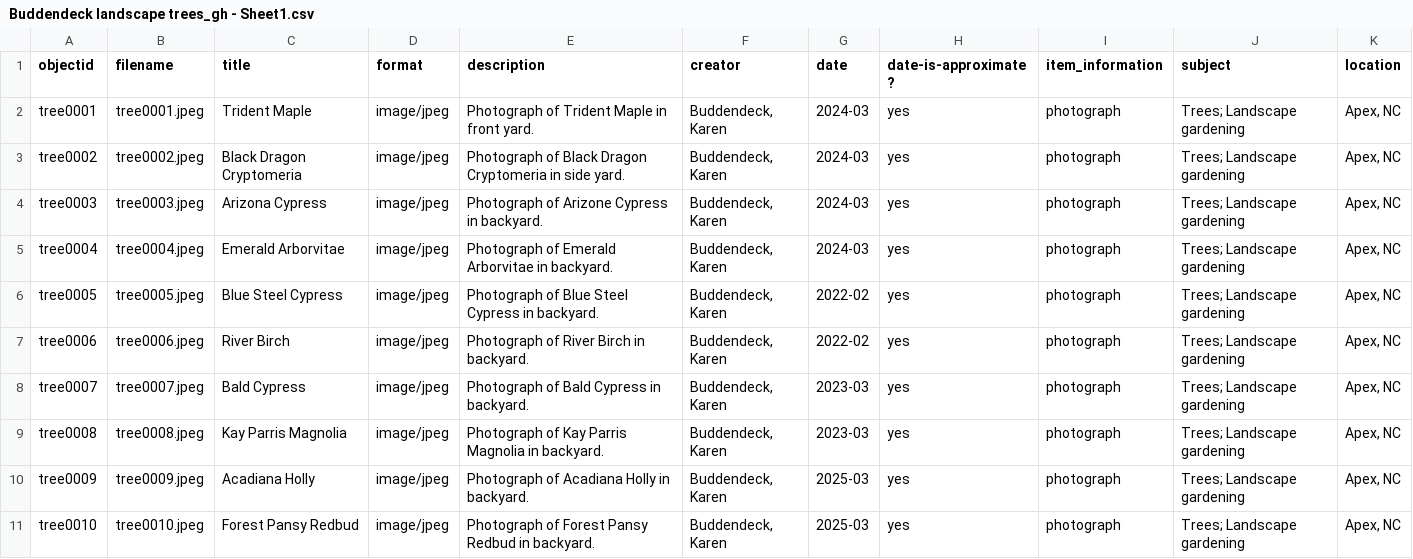
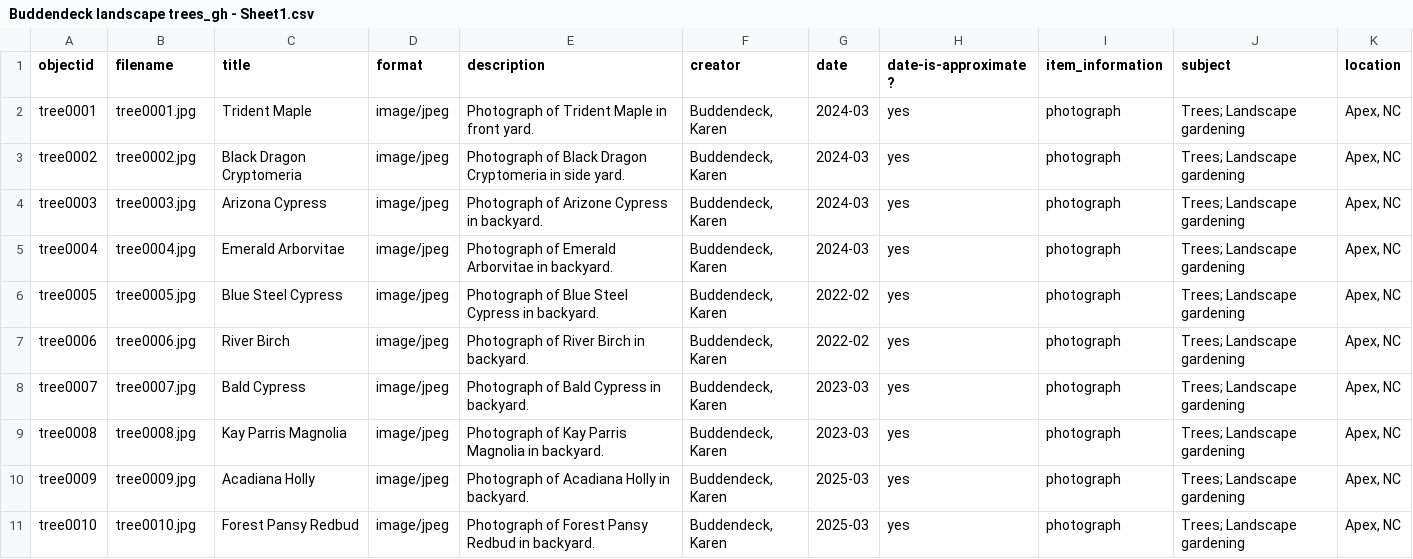
Before and after one commit to kkbudd7/658-digital-collection, a CSV file: _data/Buddendeck landscape trees_gh - Sheet1.csv, drawn as a sheet.

Commit message:
Update Buddendeck landscape trees_gh - Sheet1.csv

```diff
--- a/_data/Buddendeck landscape trees_gh - Sheet1.csv
+++ b/_data/Buddendeck landscape trees_gh - Sheet1.csv
@@ -1,11 +1,11 @@
 objectid,filename,title,format,description,creator,date,date-is-approximate?,item_information,subject,location
-tree0001,tree0001.jpeg,Trident Maple,image/jpeg,Photograph of Trident Maple in front yard.,"Buddendeck, Karen",2024-03,yes,photograph,Trees; Landscape gardening,"Apex, NC"
-tree0002,tree0002.jpeg,Black Dragon Cryptomeria,image/jpeg,Photograph of Black Dragon Cryptomeria in side yard.,"Buddendeck, Karen",2024-03,yes,photograph,Trees; Landscape gardening,"Apex, NC"
-tree0003,tree0003.jpeg,Arizona Cypress,image/jpeg,Photograph of Arizone Cypress in backyard.,"Buddendeck, Karen",2024-03,yes,photograph,Trees; Landscape gardening,"Apex, NC"
-tree0004,tree0004.jpeg,Emerald Arborvitae,image/jpeg,Photograph of Emerald Arborvitae in backyard.,"Buddendeck, Karen",2024-03,yes,photograph,Trees; Landscape gardening,"Apex, NC"
-tree0005,tree0005.jpeg,Blue Steel Cypress,image/jpeg,Photograph of Blue Steel Cypress in backyard.,"Buddendeck, Karen",2022-02,yes,photograph,Trees; Landscape gardening,"Apex, NC"
-tree0006,tree0006.jpeg,River Birch,image/jpeg,Photograph of River Birch in backyard.,"Buddendeck, Karen",2022-02,yes,photograph,Trees; Landscape gardening,"Apex, NC"
-tree0007,tree0007.jpeg,Bald Cypress,image/jpeg,Photograph of Bald Cypress in backyard.,"Buddendeck, Karen",2023-03,yes,photograph,Trees; Landscape gardening,"Apex, NC"
-tree0008,tree0008.jpeg,Kay Parris Magnolia,image/jpeg,Photograph of Kay Parris Magnolia in backyard.,"Buddendeck, Karen",2023-03,yes,photograph,Trees; Landscape gardening,"Apex, NC"
-tree0009,tree0009.jpeg,Acadiana Holly,image/jpeg,Photograph of Acadiana Holly in backyard.,"Buddendeck, Karen",2025-03,yes,photograph,Trees; Landscape gardening,"Apex, NC"
-tree0010,tree0010.jpeg,Forest Pansy Redbud,image/jpeg,Photograph of Forest Pansy Redbud in backyard.,"Buddendeck, Karen",2025-03,yes,photograph,Trees; Landscape gardening,"Apex, NC"
+tree0001,tree0001.jpg,Trident Maple,image/jpeg,Photograph of Trident Maple in front yard.,"Buddendeck, Karen",2024-03,yes,photograph,Trees; Landscape gardening,"Apex, NC"
+tree0002,tree0002.jpg,Black Dragon Cryptomeria,image/jpeg,Photograph of Black Dragon Cryptomeria in side yard.,"Buddendeck, Karen",2024-03,yes,photograph,Trees; Landscape gardening,"Apex, NC"
+tree0003,tree0003.jpg,Arizona Cypress,image/jpeg,Photograph of Arizone Cypress in backyard.,"Buddendeck, Karen",2024-03,yes,photograph,Trees; Landscape gardening,"Apex, NC"
+tree0004,tree0004.jpg,Emerald Arborvitae,image/jpeg,Photograph of Emerald Arborvitae in backyard.,"Buddendeck, Karen",2024-03,yes,photograph,Trees; Landscape gardening,"Apex, NC"
+tree0005,tree0005.jpg,Blue Steel Cypress,image/jpeg,Photograph of Blue Steel Cypress in backyard.,"Buddendeck, Karen",2022-02,yes,photograph,Trees; Landscape gardening,"Apex, NC"
+tree0006,tree0006.jpg,River Birch,image/jpeg,Photograph of River Birch in backyard.,"Buddendeck, Karen",2022-02,yes,photograph,Trees; Landscape gardening,"Apex, NC"
+tree0007,tree0007.jpg,Bald Cypress,image/jpeg,Photograph of Bald Cypress in backyard.,"Buddendeck, Karen",2023-03,yes,photograph,Trees; Landscape gardening,"Apex, NC"
+tree0008,tree0008.jpg,Kay Parris Magnolia,image/jpeg,Photograph of Kay Parris Magnolia in backyard.,"Buddendeck, Karen",2023-03,yes,photograph,Trees; Landscape gardening,"Apex, NC"
+tree0009,tree0009.jpg,Acadiana Holly,image/jpeg,Photograph of Acadiana Holly in backyard.,"Buddendeck, Karen",2025-03,yes,photograph,Trees; Landscape gardening,"Apex, NC"
+tree0010,tree0010.jpg,Forest Pansy Redbud,image/jpeg,Photograph of Forest Pansy Redbud in backyard.,"Buddendeck, Karen",2025-03,yes,photograph,Trees; Landscape gardening,"Apex, NC"
```
